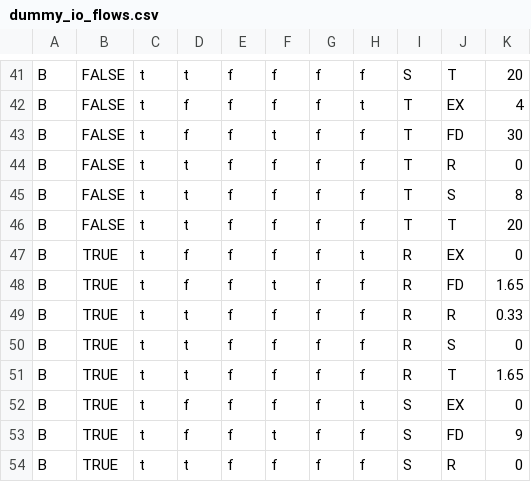
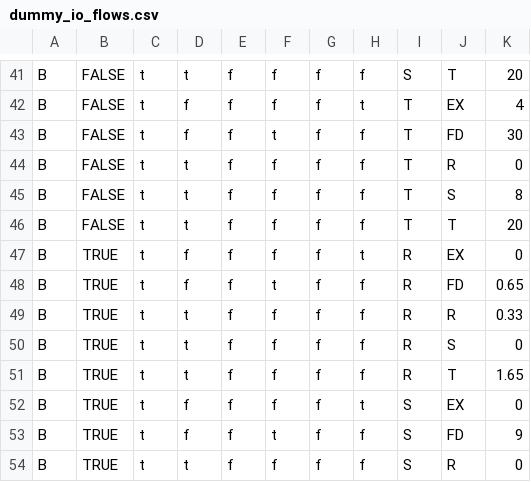
Before and after one commit to roblevy/demo-model, a CSV file: Dummy Data/dummy_io_flows.csv, drawn as a sheet; only a part is shown, gaps mark what is left out.

```diff
--- a/Dummy Data/dummy_io_flows.csv
+++ b/Dummy Data/dummy_io_flows.csv
@@ -47,3 +47,3 @@ B,FALSE,t,t,f,f,f,f,T,T,20
 B,TRUE,t,f,f,f,f,t,R,EX,0
-B,TRUE,t,f,f,t,f,f,R,FD,1.65
+B,TRUE,t,f,f,t,f,f,R,FD,0.65
 B,TRUE,t,t,f,f,f,f,R,R,0.33
```
Also changed, not shown: 4 other files.
